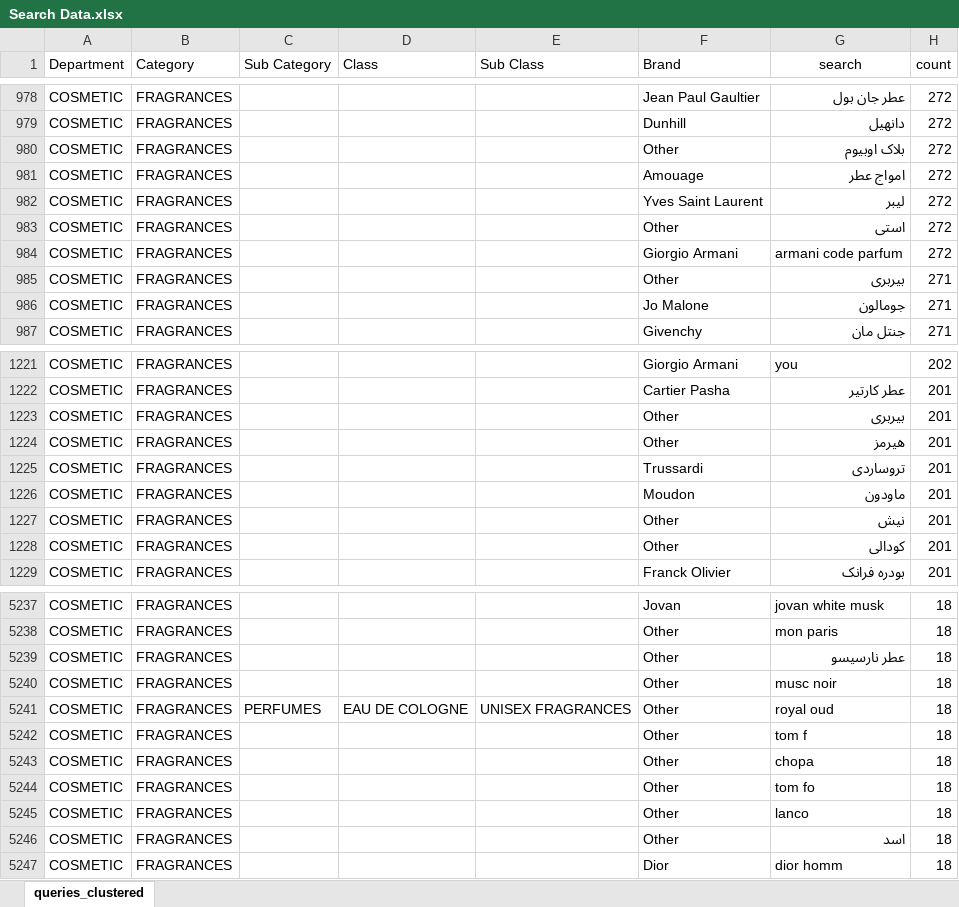
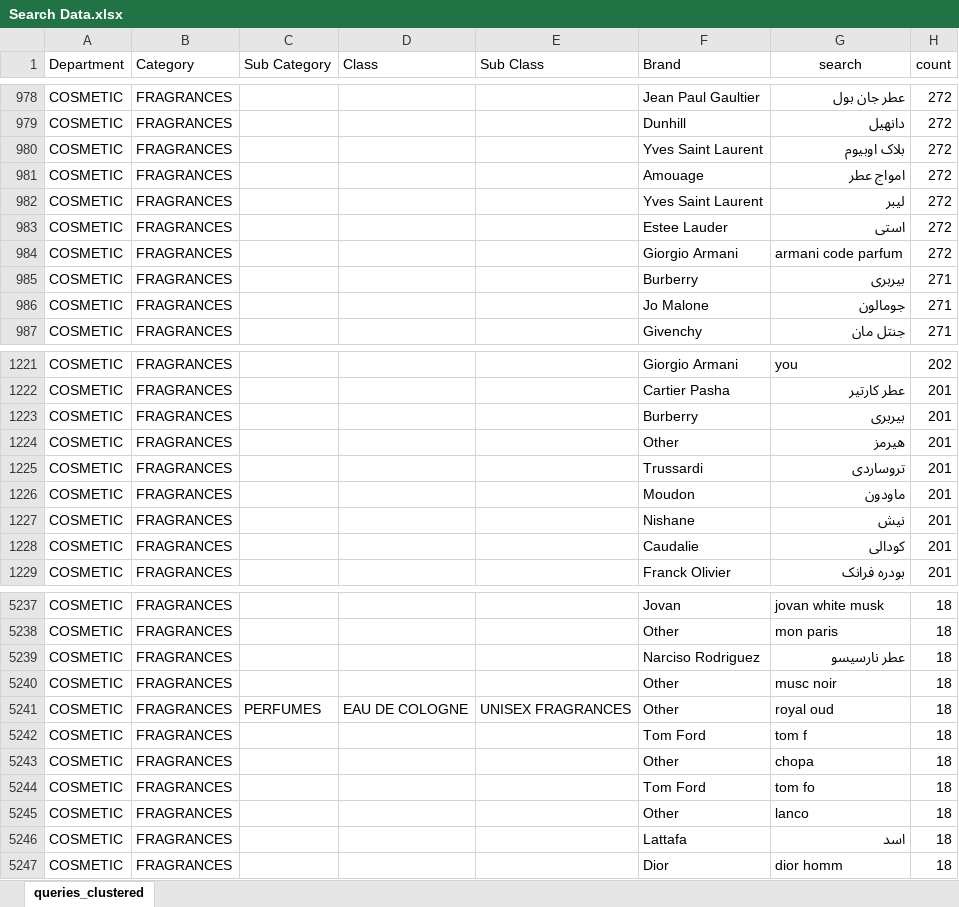
Before and after one commit to noureldeenloutah/search-analytics, an Excel workbook: Search Data.xlsx, sheet queries_clustered, drawn as a sheet; only a part is shown, gaps mark what is left out; values as stored, in another font and other column widths than the file's, no borders; the diff covers the shown part only; the diff names each change by its address in the sheet, - before the commit and + after, or states it on an @@ line.

Commit message:
Beauty9

```diff
--- a/Search Data.xlsx (sheet queries_clustered)
+++ b/Search Data.xlsx (sheet queries_clustered)
-F980 (Brand): Other
+F980 (Brand): Yves Saint Laurent
-F983 (Brand): Other
+F983 (Brand): Estee Lauder
-F985 (Brand): Other
+F985 (Brand): Burberry
-F1223 (Brand): Other
+F1223 (Brand): Burberry
-F1227 (Brand): Other
+F1227 (Brand): Nishane
-F1228 (Brand): Other
+F1228 (Brand): Caudalie
-F5239 (Brand): Other
+F5239 (Brand): Narciso Rodriguez
-F5242 (Brand): Other
+F5242 (Brand): Tom Ford
-F5244 (Brand): Other
+F5244 (Brand): Tom Ford
-F5246 (Brand): Other
+F5246 (Brand): Lattafa
```
Also changed, not shown: 205 edited cells elsewhere in this sheet.
